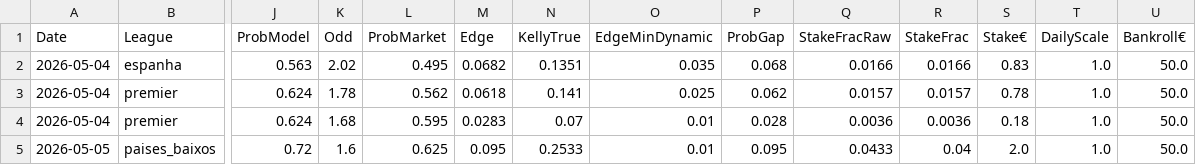
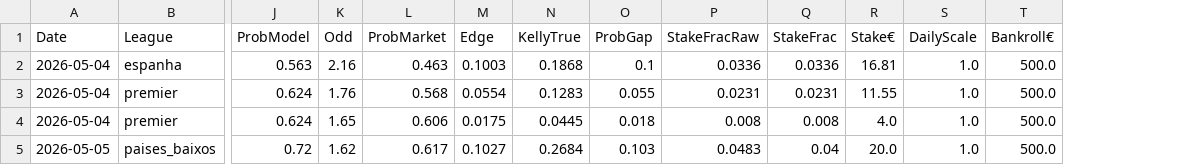
Before and after one commit to jorgepita/apostas-over-futebol, a CSV file: picks_over25.csv, drawn as a sheet; only a part is shown, gaps mark what is left out; removed rows and columns are numbered as before the commit, all else as after; the diff names each change by its address in the sheet, - before the commit and + after, or states it on an @@ line.

Commit message:
Update picks_over25.csv (2026-05-04T20:17:12Z)

```diff
--- a/picks_over25.csv
+++ b/picks_over25.csv
-column O (EdgeMinDynamic), rows 2-5: 0.035 | 0.025 | 0.01 | 0.01
-K2 (Odd): 2.02
+K2 (Odd): 2.16
-L2 (ProbMarket): 0.495
+L2 (ProbMarket): 0.463
-M2 (Edge): 0.0682
+M2 (Edge): 0.1003
-N2 (KellyTrue): 0.1351
+N2 (KellyTrue): 0.1868
-O2 (ProbGap): 0.068
+O2 (ProbGap): 0.1
-P2 (StakeFracRaw): 0.0166
+P2 (StakeFracRaw): 0.0336
-Q2 (StakeFrac): 0.0166
+Q2 (StakeFrac): 0.0336
-R2 (Stake€): 0.83
+R2 (Stake€): 16.81
-T2:T5 (Bankroll€): 50.0
+T2:T5 (Bankroll€): 500.0
-K3 (Odd): 1.78
+K3 (Odd): 1.76
-L3 (ProbMarket): 0.562
+L3 (ProbMarket): 0.568
-M3 (Edge): 0.0618
+M3 (Edge): 0.0554
-N3 (KellyTrue): 0.141
+N3 (KellyTrue): 0.1283
-O3 (ProbGap): 0.062
+O3 (ProbGap): 0.055
-P3 (StakeFracRaw): 0.0157
+P3 (StakeFracRaw): 0.0231
-Q3 (StakeFrac): 0.0157
+Q3 (StakeFrac): 0.0231
-R3 (Stake€): 0.78
+R3 (Stake€): 11.55
-K4 (Odd): 1.68
+K4 (Odd): 1.65
-L4 (ProbMarket): 0.595
+L4 (ProbMarket): 0.606
-M4 (Edge): 0.0283
+M4 (Edge): 0.0175
-N4 (KellyTrue): 0.07
+N4 (KellyTrue): 0.0445
-O4 (ProbGap): 0.028
+O4 (ProbGap): 0.018
-P4 (StakeFracRaw): 0.0036
+P4 (StakeFracRaw): 0.008
-Q4 (StakeFrac): 0.0036
+Q4 (StakeFrac): 0.008
-R4 (Stake€): 0.18
+R4 (Stake€): 4.0
-K5 (Odd): 1.6
+K5 (Odd): 1.62
-L5 (ProbMarket): 0.625
+L5 (ProbMarket): 0.617
-M5 (Edge): 0.095
+M5 (Edge): 0.1027
-N5 (KellyTrue): 0.2533
+N5 (KellyTrue): 0.2684
-O5 (ProbGap): 0.095
+O5 (ProbGap): 0.103
-P5 (StakeFracRaw): 0.0433
+P5 (StakeFracRaw): 0.0483
-R5 (Stake€): 2.0
+R5 (Stake€): 20.0
```
